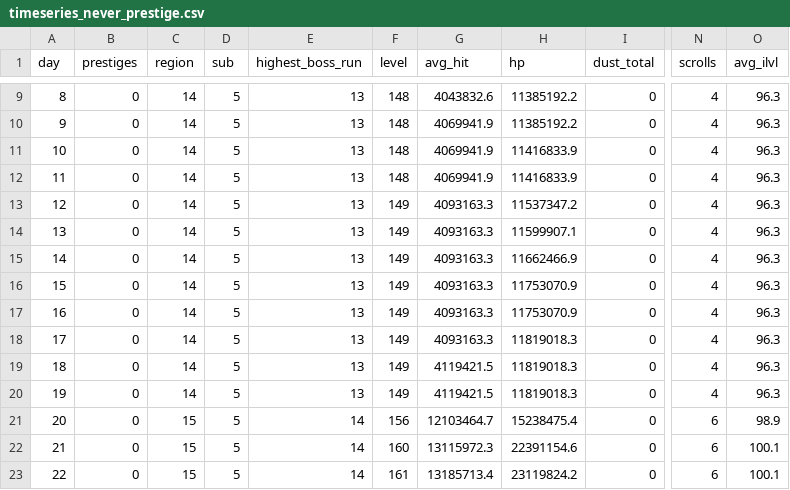
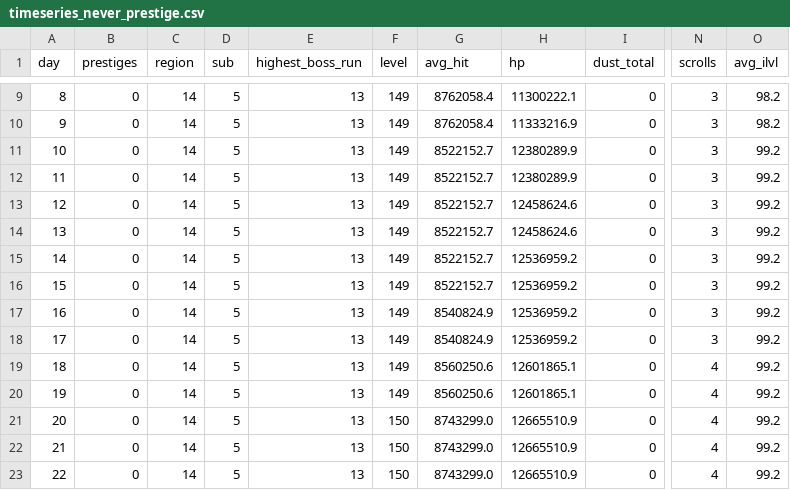
Before and after one commit to polmasanas/dark-fantasy-idle-rpg, a CSV file: Tools/BalanceSim/results/timeseries_never_prestige.csv, drawn as a sheet; only a part is shown, gaps mark what is left out; the diff covers the shown part only; the diff names each change by its address in the sheet, - before the commit and + after, or states it on an @@ line.

```diff
--- a/Tools/BalanceSim/results/timeseries_never_prestige.csv
+++ b/Tools/BalanceSim/results/timeseries_never_prestige.csv
-F9:F12 (level): 148
+F9:F12 (level): 149
-G9 (avg_hit): 4043832.6
+G9 (avg_hit): 8762058.4
-H9 (hp): 11385192.2
+H9 (hp): 11300222.1
-N9:N18 (scrolls): 4
+N9:N18 (scrolls): 3
-O9:O10 (avg_ilvl): 96.3
+O9:O10 (avg_ilvl): 98.2
-G10 (avg_hit): 4069941.9
+G10 (avg_hit): 8762058.4
-H10 (hp): 11385192.2
+H10 (hp): 11333216.9
-G11:G12 (avg_hit): 4069941.9
+G11:G12 (avg_hit): 8522152.7
-H11:H12 (hp): 11416833.9
+H11:H12 (hp): 12380289.9
-O11:O20 (avg_ilvl): 96.3
+O11:O20 (avg_ilvl): 99.2
-G13:G16 (avg_hit): 4093163.3
+G13:G16 (avg_hit): 8522152.7
-H13 (hp): 11537347.2
+H13 (hp): 12458624.6
-H14 (hp): 11599907.1
+H14 (hp): 12458624.6
-H15 (hp): 11662466.9
+H15 (hp): 12536959.2
-H16:H17 (hp): 11753070.9
+H16:H17 (hp): 12536959.2
-G17:G18 (avg_hit): 4093163.3
+G17:G18 (avg_hit): 8540824.9
-H18 (hp): 11819018.3
+H18 (hp): 12536959.2
-G19:G20 (avg_hit): 4119421.5
+G19:G20 (avg_hit): 8560250.6
-H19:H20 (hp): 11819018.3
+H19:H20 (hp): 12601865.1
-C21:C23 (region): 15
+C21:C23 (region): 14
-E21:E23 (highest_boss_run): 14
+E21:E23 (highest_boss_run): 13
-F21 (level): 156
+F21 (level): 150
-G21 (avg_hit): 12103464.7
+G21 (avg_hit): 8743299.0
-H21 (hp): 15238475.4
+H21 (hp): 12665510.9
-N21:N23 (scrolls): 6
+N21:N23 (scrolls): 4
-O21 (avg_ilvl): 98.9
+O21 (avg_ilvl): 99.2
-F22 (level): 160
+F22 (level): 150
-G22 (avg_hit): 13115972.3
+G22 (avg_hit): 8743299.0
-H22 (hp): 22391154.6
+H22 (hp): 12665510.9
-O22:O23 (avg_ilvl): 100.1
+O22:O23 (avg_ilvl): 99.2
-F23 (level): 161
+F23 (level): 150
-G23 (avg_hit): 13185713.4
+G23 (avg_hit): 8743299.0
-H23 (hp): 23119824.2
+H23 (hp): 12665510.9
```
Also changed, not shown: 95 edited cells elsewhere in this file, Tools/BalanceSim/results/timeseries_active.csv, Tools/BalanceSim/results/timeseries_casual.csv, 10 other files.
